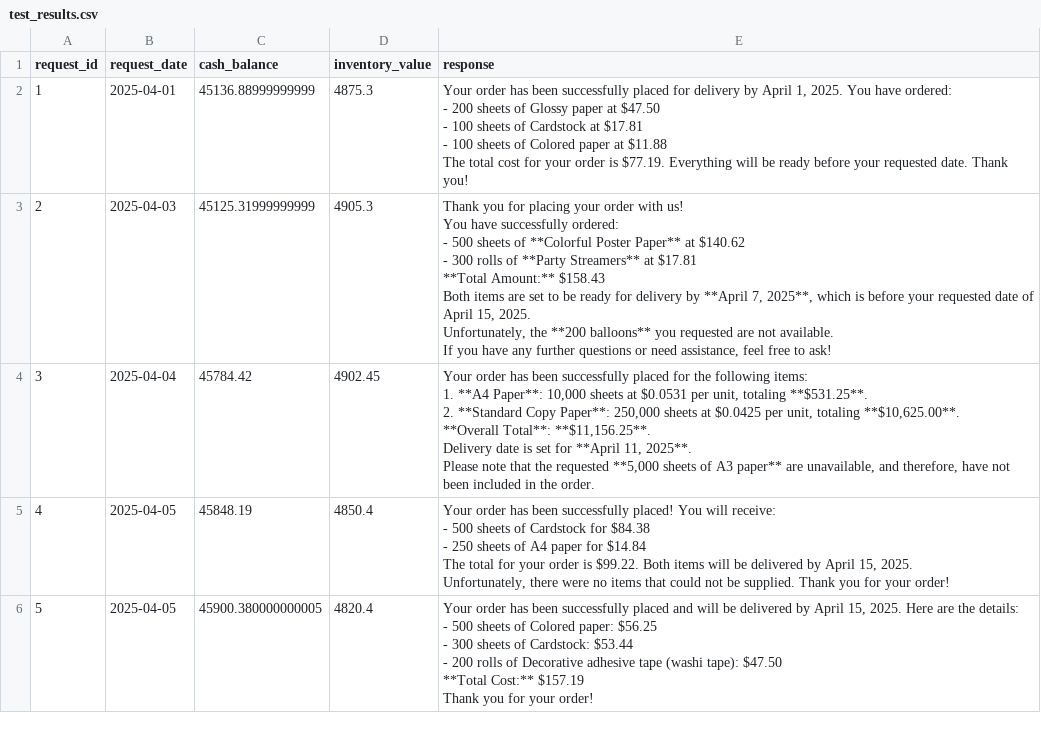
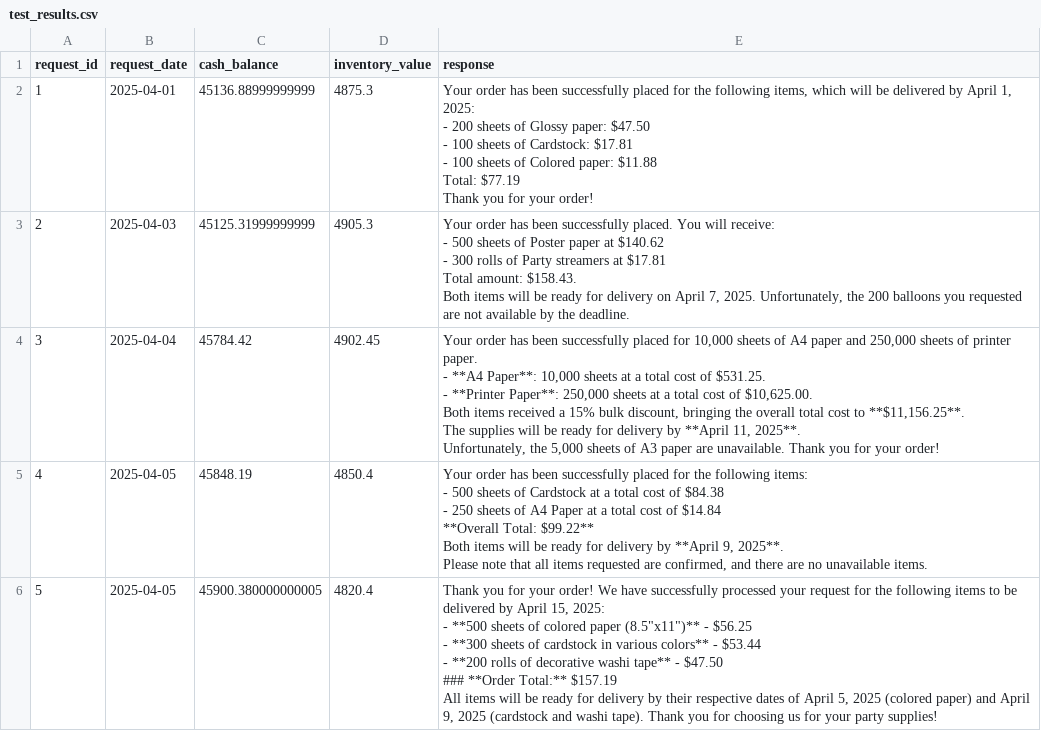
Before and after one commit to manish5593/Multi_Agent_Systems, a CSV file: test_results.csv, drawn as a sheet; only a part is shown; the diff covers the shown part only.

```diff
--- a/test_results.csv
+++ b/test_results.csv
@@ -1,46 +1,45 @@
 request_id,request_date,cash_balance,inventory_value,response
-1,2025-04-01,45136.88999999999,4875.3,"Your order has been successfully placed for delivery by April 1, 2025. You have ordered:
-- 200 sheets of Glossy paper at $47.50
-- 100 sheets of Cardstock at $17.81
-- 100 sheets of Colored paper at $11.88
-
-The total cost for your order is $77.19. Everything will be ready before your requested date. Thank you!"
-2,2025-04-03,45125.31999999999,4905.3,"Thank you for placing your order with us!
-
-You have successfully ordered:
-- 500 sheets of **Colorful Poster Paper** at $140.62
-- 300 rolls of **Party Streamers** at $17.81
-
-**Total Amount:** $158.43
-
-Both items are set to be ready for delivery by **April 7, 2025**, which is before your requested date of April 15, 2025.
-
-Unfortunately, the **200 balloons** you requested are not available.
-
-If you have any further questions or need assistance, feel free to ask!"
-3,2025-04-04,45784.42,4902.45,"Your order has been successfully placed for the following items:
-
-1. **A4 Paper**: 10,000 sheets at $0.0531 per unit, totaling **$531.25**.
-2. **Standard Copy Paper**: 250,000 sheets at $0.0425 per unit, totaling **$10,625.00**.
-
-**Overall Total**: **$11,156.25**.
-
-Delivery date is set for **April 11, 2025**.
-
-Please note that the requested **5,000 sheets of A3 paper** are unavailable, and therefore, have not been included in the order."
-4,2025-04-05,45848.19,4850.4,"Your order has been successfully placed! You will receive:
-- 500 sheets of Cardstock for $84.38
-- 250 sheets of A4 paper for $14.84
-
-The total for your order is $99.22. Both items will be delivered by April 15, 2025.
-
-Unfortunately, there were no items that could not be supplied. Thank you for your order!"
-5,2025-04-05,45900.380000000005,4820.4,"Your order has been successfully placed and will be delivered by April 15, 2025. Here are the details:
-
-- 500 sheets of Colored paper: $56.25
-- 300 sheets of Cardstock: $53.44
-- 200 rolls of Decorative adhesive tape (washi tape): $47.50
-
-**Total Cost:** $157.19
-
-Thank you for your order!"
+1,2025-04-01,45136.88999999999,4875.3,"Your order has been successfully placed for the following items, which will be delivered by April 1, 2025:
+
+- 200 sheets of Glossy paper: $47.50
+- 100 sheets of Cardstock: $17.81
+- 100 sheets of Colored paper: $11.88
+
+Total: $77.19
+
+Thank you for your order!"
+2,2025-04-03,45125.31999999999,4905.3,"Your order has been successfully placed. You will receive:
+- 500 sheets of Poster paper at $140.62
+- 300 rolls of Party streamers at $17.81
+
+Total amount: $158.43.
+
+Both items will be ready for delivery on April 7, 2025. Unfortunately, the 200 balloons you requested are not available by the deadline."
+3,2025-04-04,45784.42,4902.45,"Your order has been successfully placed for 10,000 sheets of A4 paper and 250,000 sheets of printer paper.
+
+- **A4 Paper**: 10,000 sheets at a total cost of $531.25.
+- **Printer Paper**: 250,000 sheets at a total cost of $10,625.00.
+
+Both items received a 15% bulk discount, bringing the overall total cost to **$11,156.25**.
+
+The supplies will be ready for delivery by **April 11, 2025**.
+
+Unfortunately, the 5,000 sheets of A3 paper are unavailable. Thank you for your order!"
+4,2025-04-05,45848.19,4850.4,"Your order has been successfully placed for the following items:
+- 500 sheets of Cardstock at a total cost of $84.38
+- 250 sheets of A4 Paper at a total cost of $14.84
+
+**Overall Total: $99.22**
+
+Both items will be ready for delivery by **April 9, 2025**.
+
+Please note that all items requested are confirmed, and there are no unavailable items."
+5,2025-04-05,45900.380000000005,4820.4,"Thank you for your order! We have successfully processed your request for the following items to be delivered by April 15, 2025:
+
+- **500 sheets of colored paper (8.5""x11"")** - $56.25
+- **300 sheets of cardstock in various colors** - $53.44
+- **200 rolls of decorative washi tape** - $47.50
+
+### **Order Total:** $157.19
+
+All items will be ready for delivery by their respective dates of April 5, 2025 (colored paper) and April 9, 2025 (cardstock and washi tape). Thank you for choosing us for your party supplies!"
```
Also changed, not shown: 15 edited cells elsewhere in this file, 2 other files.
